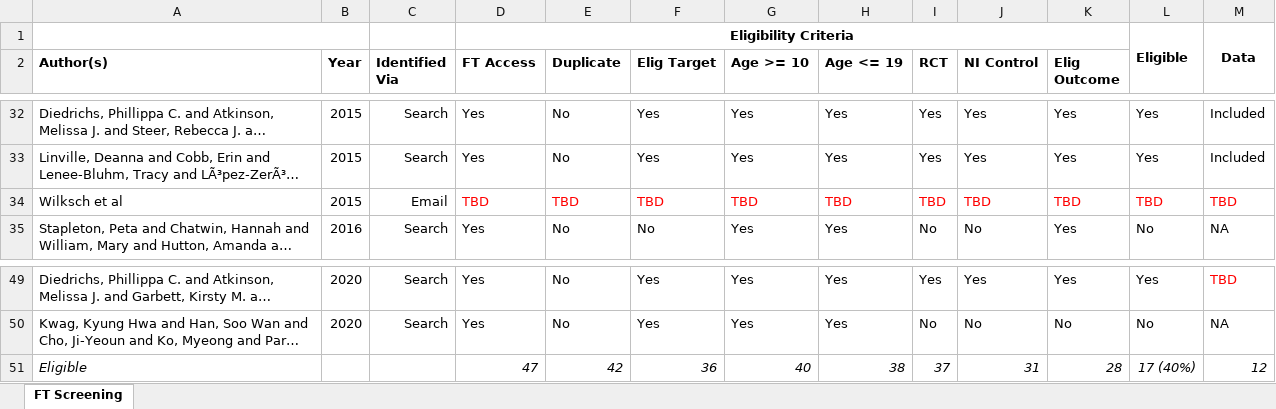
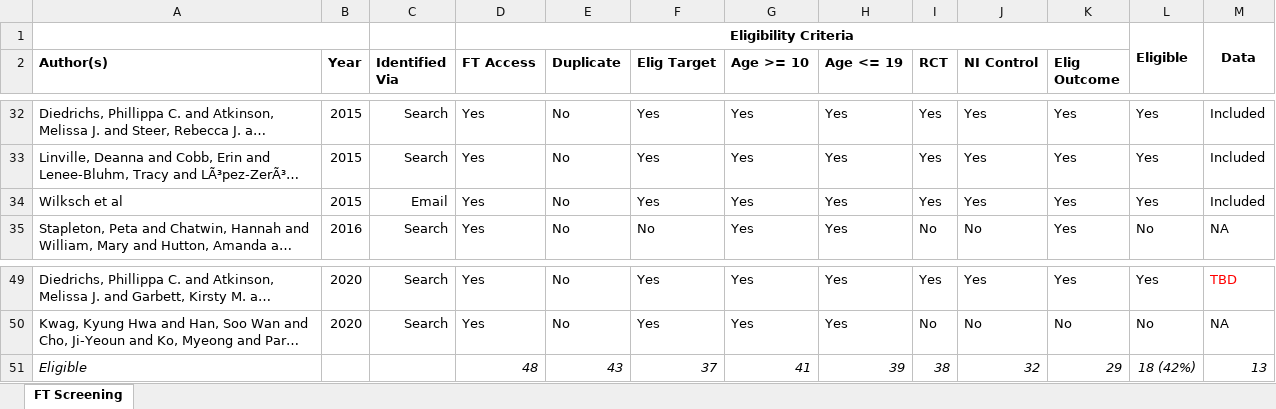
Before and after one commit to isaacahuvia/BD-depression-meta-analysis, an Excel workbook: Data/210520 Full-Text Screening - For Reporting.xlsx, sheet FT Screening, drawn as a sheet; only a part is shown, gaps mark what is left out; long unchanged cells end in …; values as stored, in another font and other column widths than the file's, no borders; removed rows and columns are numbered as before the commit, all else as after; the diff names each change by its address in the sheet, - before the commit and + after, or states it on an @@ line.

Commit message:
update data

```diff
--- a/Data/210520 Full-Text Screening - For Reporting.xlsx (sheet FT Screening)
+++ b/Data/210520 Full-Text Screening - For Reporting.xlsx (sheet FT Screening)
-row 34: Wilksch et al | 2015 | Email | TBD | TBD | TBD | TBD | TBD | TBD | TBD | TBD | TBD | TBD
+row 34: Wilksch et al | 2015 | Email | Yes | No | Yes | Yes | Yes | Yes | Yes | Yes | Yes | Included
-row 51: Eligible |  |  | 47 | 42 | 36 | 40 | 38 | 37 | 31 | 28 | 17 (40%) | 12
+row 51: Eligible |  |  | 48 | 43 | 37 | 41 | 39 | 38 | 32 | 29 | 18 (42%) | 13
```
Also changed, not shown: 2 other files.
